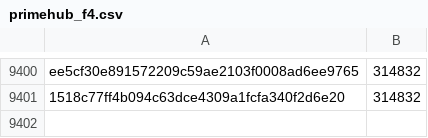
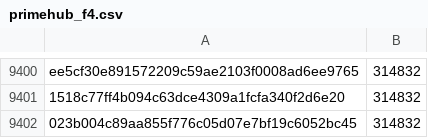
Before and after one commit to robos-education/pybricks-wro, a CSV file: primehub_f4.csv, drawn as a sheet; only a part is shown, gaps mark what is left out.

Commit message:
primehub_f4: Add 023b004c: 314832 (+0).

```diff
--- a/primehub_f4.csv
+++ b/primehub_f4.csv
@@ -9401 +9401,2 @@ ee5cf30e891572209c59ae2103f0008ad6ee9765,314832
 1518c77ff4b094c63dce4309a1fcfa340f2d6e20,314832
+023b004c89aa855f776c05d07e7bf19c6052bc45,314832
```
